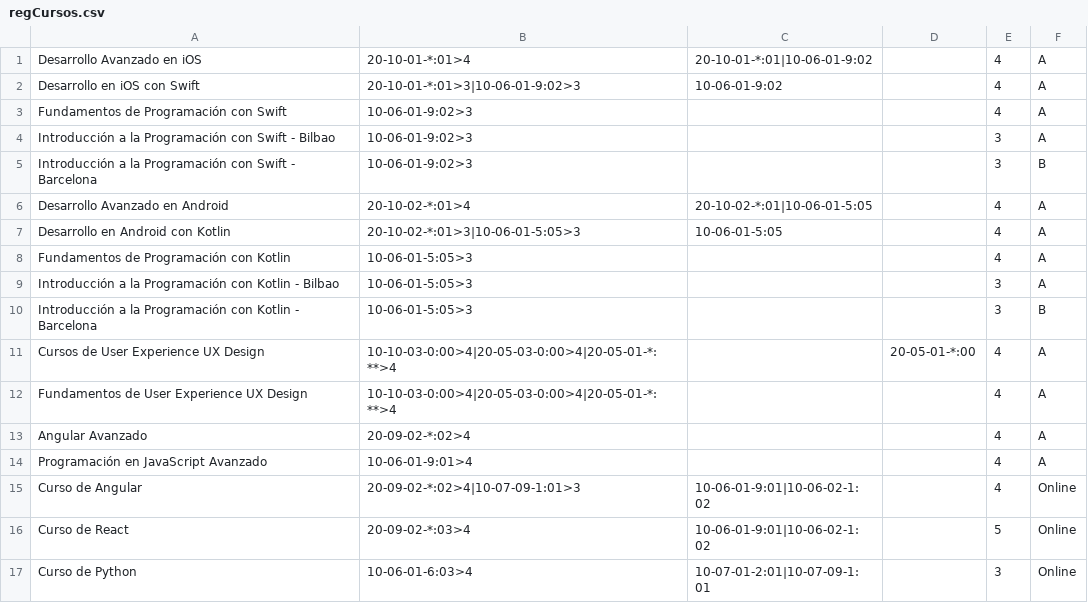
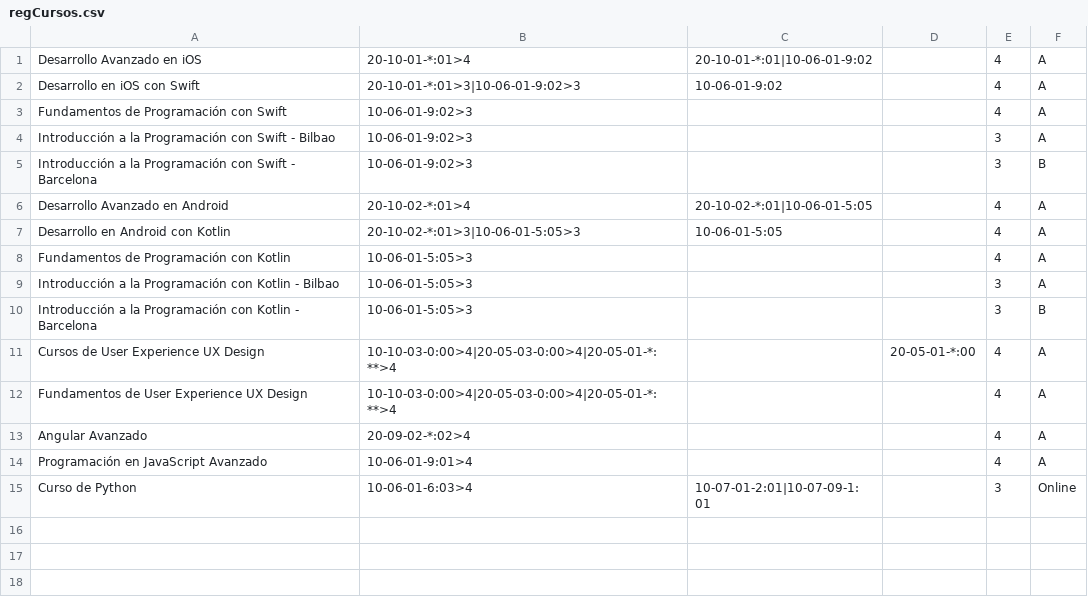
Before and after one commit to SRtesis/tesis-files, a CSV file: regCursos.csv, drawn as a sheet.

Commit message:
Eliminar cursos

```diff
--- a/regCursos.csv
+++ b/regCursos.csv
@@ -14,4 +14,2 @@ Angular Avanzado;20-09-02-*:02>4;;;4;A;;;;
 Programación en JavaScript Avanzado;10-06-01-9:01>4;;;4;A;;;;
-Curso de Angular;20-09-02-*:02>4|10-07-09-1:01>3;10-06-01-9:01|10-06-02-1:02;;4;Online;;;;
-Curso de React;20-09-02-*:03>4;10-06-01-9:01|10-06-02-1:02;;5;Online;;;;
 Curso de Python;10-06-01-6:03>4;10-07-01-2:01|10-07-09-1:01;;3;Online;;;;
```
